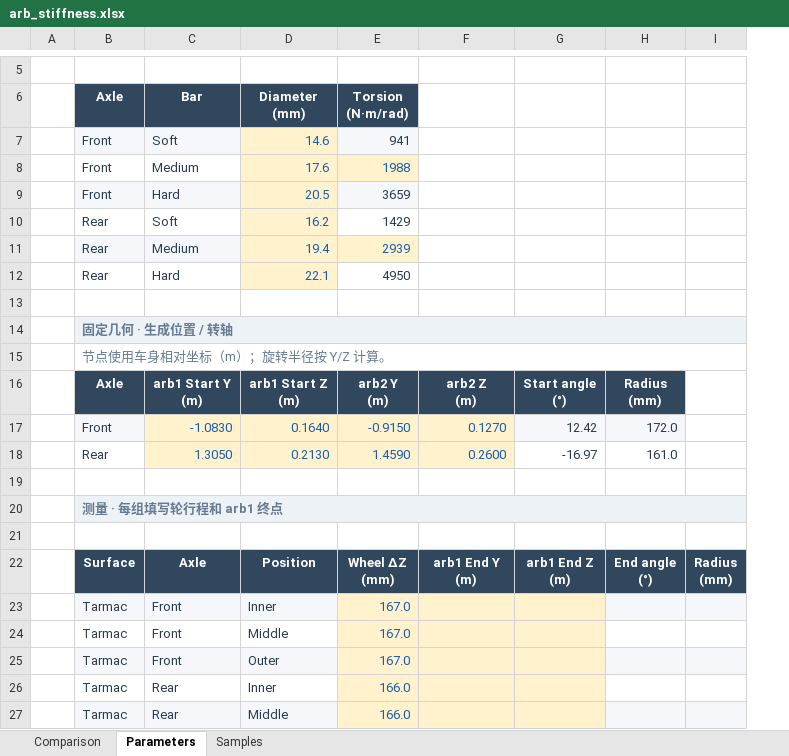
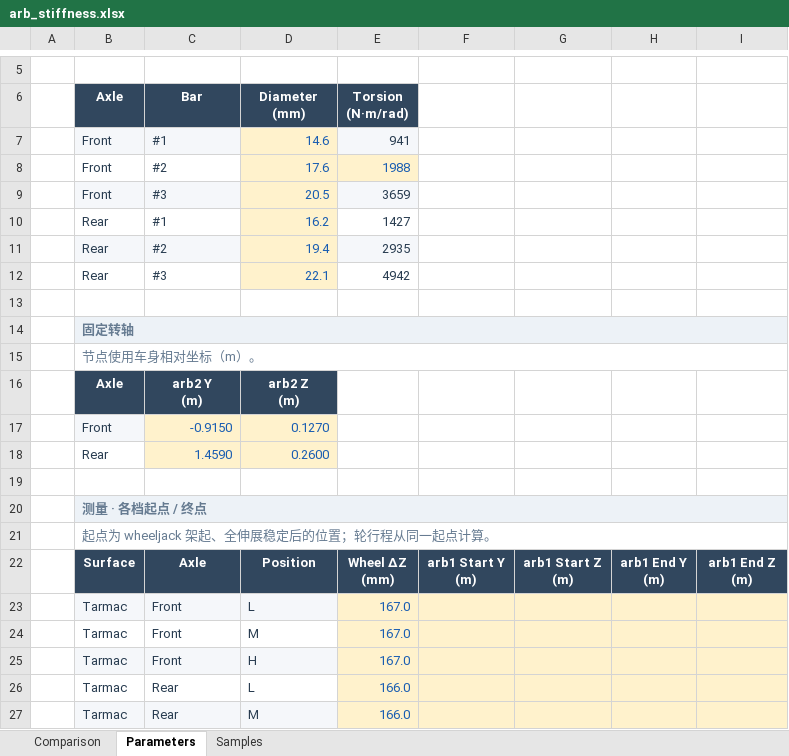
Before and after one commit to ProgUn1corn/qlourie_astral_r, an Excel workbook: docs/arb_stiffness.xlsx, sheet Parameters, drawn as a sheet; only a part is shown, gaps mark what is left out; values as stored, in another font and other column widths than the file's, no borders; removed rows and columns are numbered as before the commit, all else as after; ↵ is a line break in a cell; the diff covers the shown part only; the diff names each change by its address in the sheet, - before the commit and + after, or states it on an @@ line.

```diff
--- a/docs/arb_stiffness.xlsx (sheet Parameters)
+++ b/docs/arb_stiffness.xlsx (sheet Parameters)
+column G, row 22: arb1 Start Z ↵ (m)
+column H, row 22: arb1 End Y ↵ (m)
-column H, row 22: End angle ↵ (°)
-column I, row 22: Radius ↵ (mm)
-C7 (Bar): Soft
+C7 (Bar): #1
-C8 (Bar): Medium
+C8 (Bar): #2
-C9 (Bar): Hard
+C9 (Bar): #3
-C10 (Bar): Soft
+C10 (Bar): #1
-E10 (Torsion (N·m/rad)): 1429
+E10 (Torsion (N·m/rad)): 1427
-C11 (Bar): Medium
+C11 (Bar): #2
-E11 (Torsion (N·m/rad)): 2939
+E11 (Torsion (N·m/rad)): 2935
@@ E11 fill: #FFF2CC → #F5F7FA, text colour: #195DB1 → #283C50 @@
-C12 (Bar): Hard
+C12 (Bar): #3
-E12 (Torsion (N·m/rad)): 4950
+E12 (Torsion (N·m/rad)): 4942
-B14 (Axle): 固定几何 · 生成位置 / 转轴
+B14 (Axle): 固定转轴
-B15 (Axle): 节点使用车身相对坐标（m）；旋转半径按 Y/Z 计算。
+B15 (Axle): 节点使用车身相对坐标（m）。
-row 16:  | Axle | arb1 Start Y ↵ (m) | arb1 Start Z ↵ (m) | arb2 Y ↵ (m) | arb2 Z ↵ (m) | Start angle ↵ (°) | Radius ↵ (mm)
-row 17:  | Front | -1.0830 | 0.1640 | -0.9150 | 0.1270 | 12.42 | 172.0
-row 18:  | Rear | 1.3050 | 0.2130 | 1.4590 | 0.2600 | -16.97 | 161.0
+row 16:  | Axle | arb2 Y ↵ (m) | arb2 Z ↵ (m)
+row 17:  | Front | -0.9150 | 0.1270
+row 18:  | Rear | 1.4590 | 0.2600
-B20 (Axle): 测量 · 每组填写轮行程和 arb1 终点
+B20 (Axle): 测量 · 各档起点 / 终点
-B21 (Axle): (empty)
+B21 (Axle): 起点为 wheeljack 架起、全伸展稳定后的位置；轮行程从同一起点计算。
+B21:I21 merged
-F22: arb1 End Y ↵ (m)
+F22: arb1 Start Y ↵ (m)
-D23 (Diameter (mm)): Inner
+D23 (Diameter (mm)): L
-D24 (Diameter (mm)): Middle
+D24 (Diameter (mm)): M
-D25 (Diameter (mm)): Outer
+D25 (Diameter (mm)): H
-D26 (Diameter (mm)): Inner
+D26 (Diameter (mm)): L
-D27 (Diameter (mm)): Middle
+D27 (Diameter (mm)): M
```
Also changed, not shown: 25 edited cells elsewhere in this sheet, sheet Samples, sheet Comparison, formulas that keep their value, charts or pictures, docs/arb_stiffness_old.xlsx, 1 other file.
